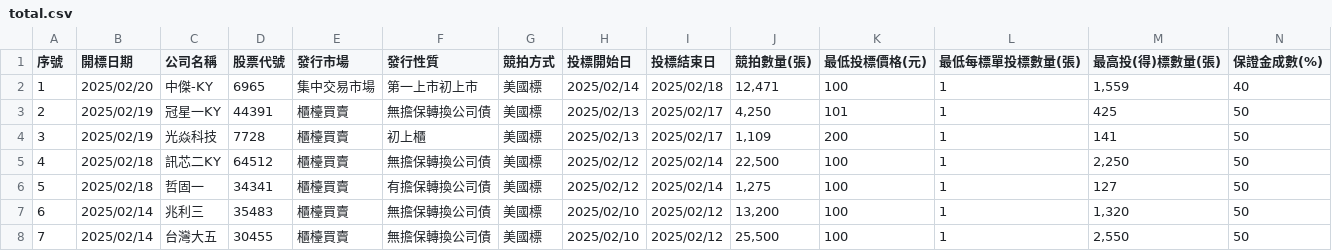
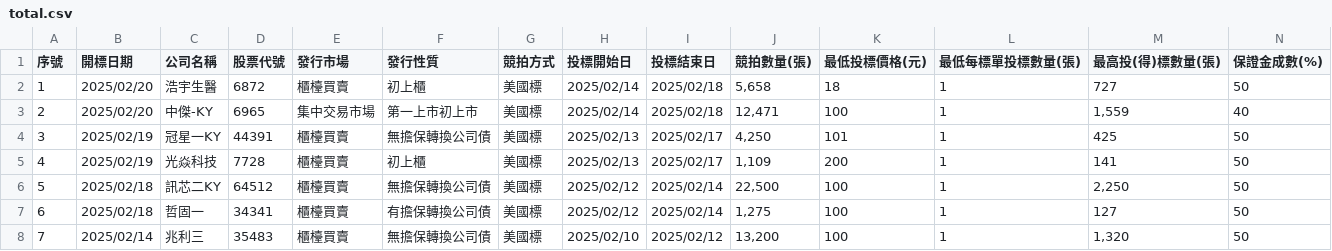
Before and after one commit to wenchiehlee/Selenium-Actions.Auction, a CSV file: total.csv, drawn as a sheet; only a part is shown; the shorter side is filled out with more unchanged rows; addresses are those after the commit; rows hold the shown columns only; the diff names each change by its address in the sheet, - before the commit and + after, or states it on an @@ line.

```diff
--- a/total.csv
+++ b/total.csv
+row 2: 1 | 2025/02/20 | 浩宇生醫 | 6872 | 櫃檯買賣 | 初上櫃 | 美國標 | 2025/02/14 | 2025/02/18 | 5,658 | 18 | 1 | 727 | 50
@@ column A (序號) renumbered between rows 3 and 19 @@
```
Also changed, not shown: auction-company-filter.csv, total-cancel.csv, 10 other files.
